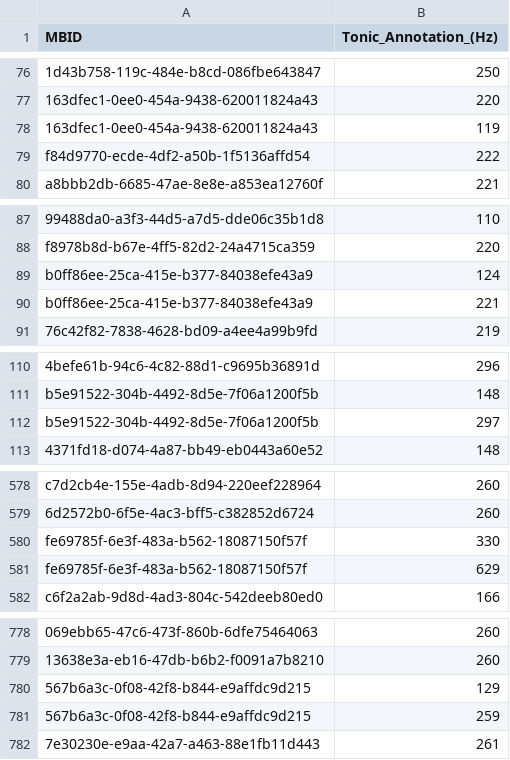
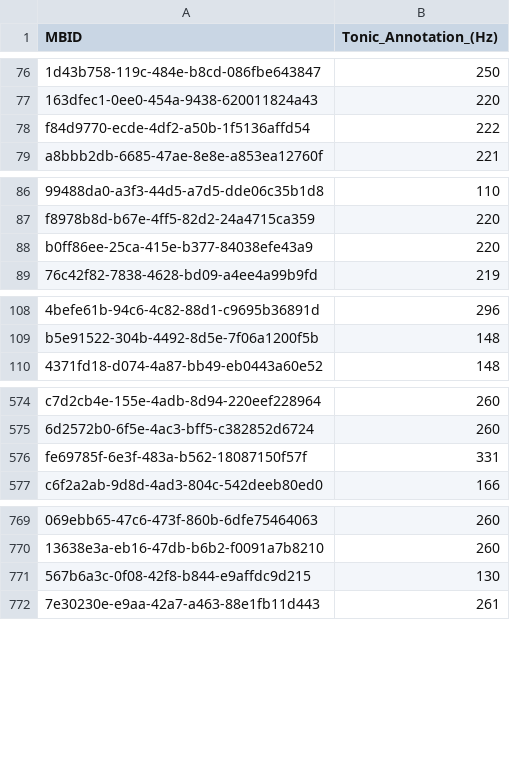
Before and after one commit to MTG/otmm_tonic_dataset, a CSV file: atli2015tonic_fma/TD2.csv, drawn as a sheet; only a part is shown, gaps mark what is left out; removed rows and columns are numbered as before the commit, all else as after; the diff covers the shown part only; the diff names each change by its address in the sheet, - before the commit and + after, or states it on an @@ line.

```diff
--- a/atli2015tonic_fma/TD2.csv
+++ b/atli2015tonic_fma/TD2.csv
-row 78: 163dfec1-0ee0-454a-9438-620011824a43 | 119
-B88 (Tonic_Annotation_(Hz)): 124
+B88 (Tonic_Annotation_(Hz)): 220
-row 90: b0ff86ee-25ca-415e-b377-84038efe43a9 | 221
-row 112: b5e91522-304b-4492-8d5e-7f06a1200f5b | 297
-B576 (Tonic_Annotation_(Hz)): 330
+B576 (Tonic_Annotation_(Hz)): 331
-row 581: fe69785f-6e3f-483a-b562-18087150f57f | 629
-B771 (Tonic_Annotation_(Hz)): 129
+B771 (Tonic_Annotation_(Hz)): 130
-row 781: 567b6a3c-0f08-42f8-b844-e9affdc9d215 | 259
```
Also changed, not shown: 6 removed rows elsewhere in this file, atli2015tonic_fma/TD1.csv.
